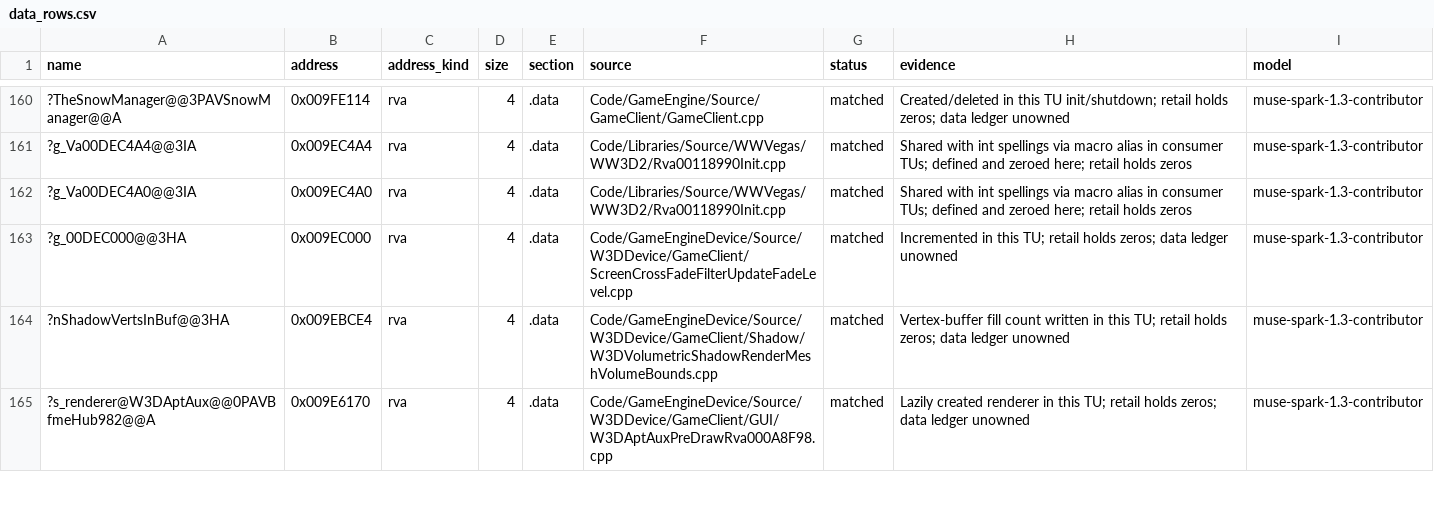
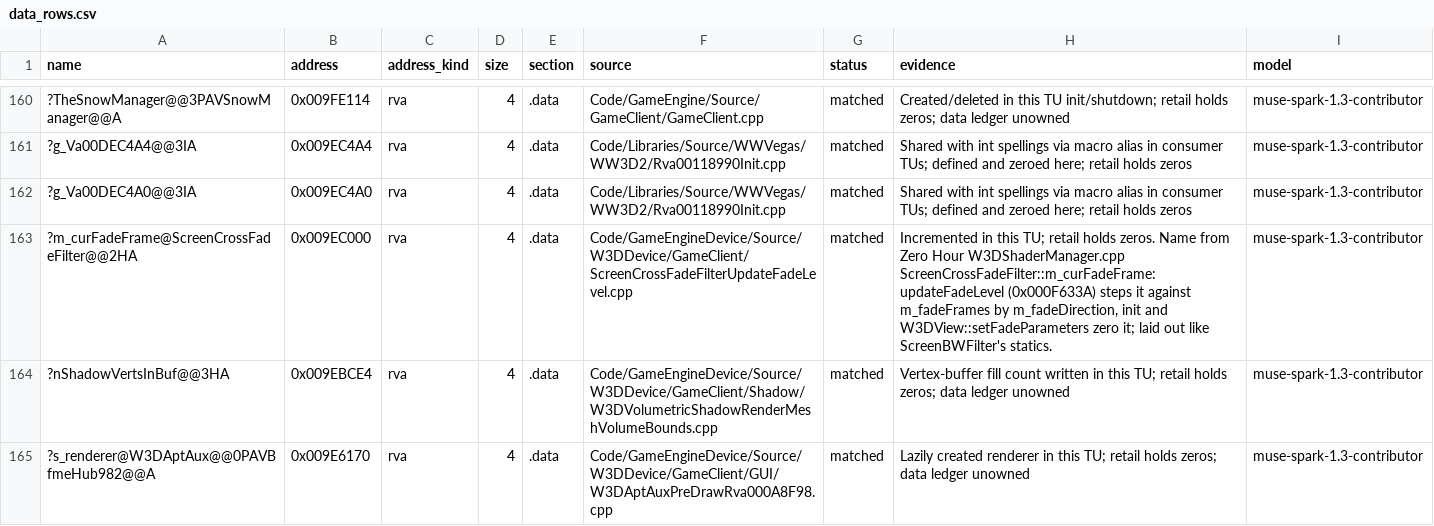
Before and after one commit to Alitryel/Open-BFME-2, a CSV file: reverse/data_rows.csv, drawn as a sheet; only a part is shown, gaps mark what is left out.

```diff
--- a/reverse/data_rows.csv
+++ b/reverse/data_rows.csv
@@ -162,3 +162,3 @@ name,address,address_kind,size,section,source,status,evidence,model
 ?g_Va00DEC4A0@@3IA,0x009EC4A0,rva,4,.data,Code/Libraries/Source/WWVegas/WW3D2/Rva00118990Init.cpp,matched,Shared with int spellings via macro alias in consumer TUs; defined and zeroed here; retail holds zeros,muse-spark-1.3-contributor
-?g_00DEC000@@3HA,0x009EC000,rva,4,.data,Code/GameEngineDevice/Source/W3DDevice/GameClient/ScreenCrossFadeFilterUpdateFadeLevel.cpp,matched,Incremented in this TU; retail holds zeros; data ledger unowned,muse-spark-1.3-contributor
+?m_curFadeFrame@ScreenCrossFadeFilter@@2HA,0x009EC000,rva,4,.data,Code/GameEngineDevice/Source/W3DDevice/GameClient/ScreenCrossFadeFilterUpdateFadeLevel.cpp,matched,"Incremented in this TU; retail holds zeros. Name from Zero Hour W3DShaderManager.cpp ScreenCrossFadeFilter::m_curFadeFrame: updateFadeLevel (0x000F633A) steps it against m_fadeFrames by m_fadeDirection, init and W3DView::setFadeParameters zero it; laid out like ScreenBWFilter's statics.",muse-spark-1.3-contributor
 ?nShadowVertsInBuf@@3HA,0x009EBCE4,rva,4,.data,Code/GameEngineDevice/Source/W3DDevice/GameClient/Shadow/W3DVolumetricShadowRenderMeshVolumeBounds.cpp,matched,Vertex-buffer fill count written in this TU; retail holds zeros; data ledger unowned,muse-spark-1.3-contributor
```
Also changed, not shown: 3 other files.
